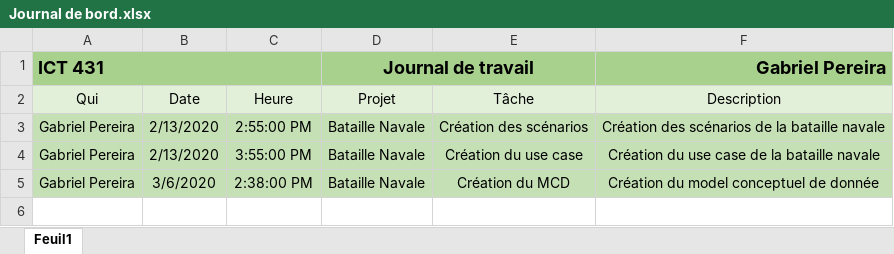
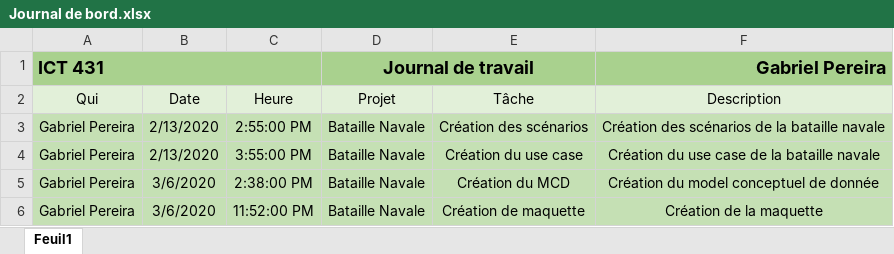
Before and after one commit to Soreenn/Bataille_Navale, an Excel workbook: Informations/Journal de bord.xlsx, sheet Feuil1, drawn as a sheet; values as stored, in another font and other column widths than the file's, no borders; the diff names each change by its address in the sheet, - before the commit and + after, or states it on an @@ line.

Commit message:
Update Journal de bord, Journal de travail + Add Maquette.png

```diff
--- a/Informations/Journal de bord.xlsx (sheet Feuil1)
+++ b/Informations/Journal de bord.xlsx (sheet Feuil1)
+row 6: Gabriel Pereira | 3/6/2020 | 11:52:00 PM | Bataille Navale | Création de maquette | Création de la maquette
```
Also changed, not shown: Informations/Journal de travail.xlsx, 1 other file.
